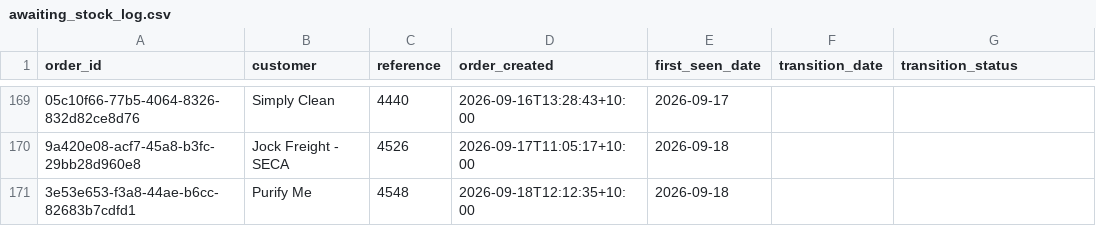
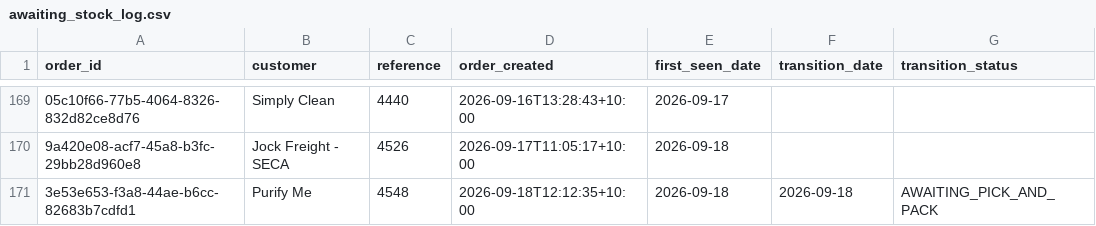
Before and after one commit to Mike-FulfilmentPlus/Fulfilment-Plus-Dashboards, a CSV file: pipeline/awaiting_stock_log.csv, drawn as a sheet; only a part is shown, gaps mark what is left out; the diff names each change by its address in the sheet, - before the commit and + after, or states it on an @@ line.

```diff
--- a/pipeline/awaiting_stock_log.csv
+++ b/pipeline/awaiting_stock_log.csv
-F171 (transition_date): (empty)
+F171 (transition_date): 2026-09-18
-G171 (transition_status): (empty)
+G171 (transition_status): AWAITING_PICK_AND_PACK
```
Also changed, not shown: 1 other file.
